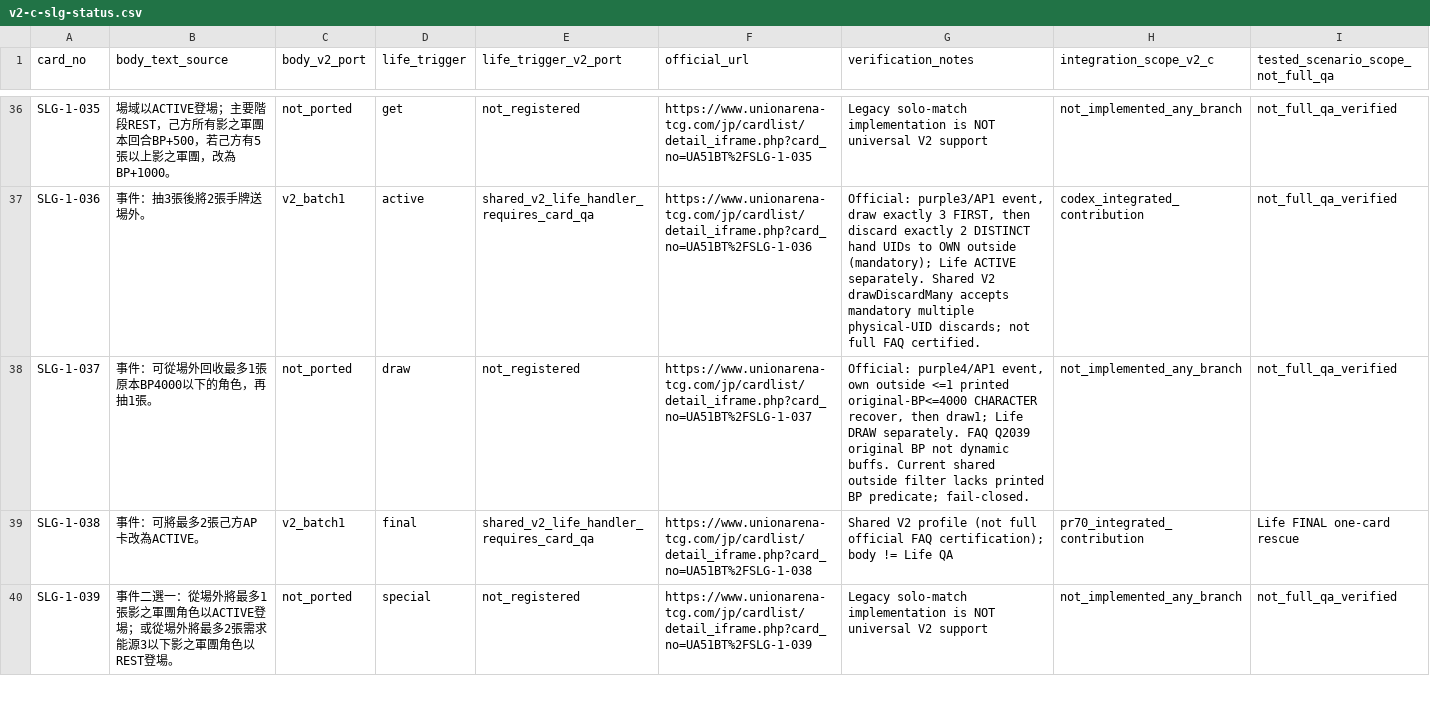
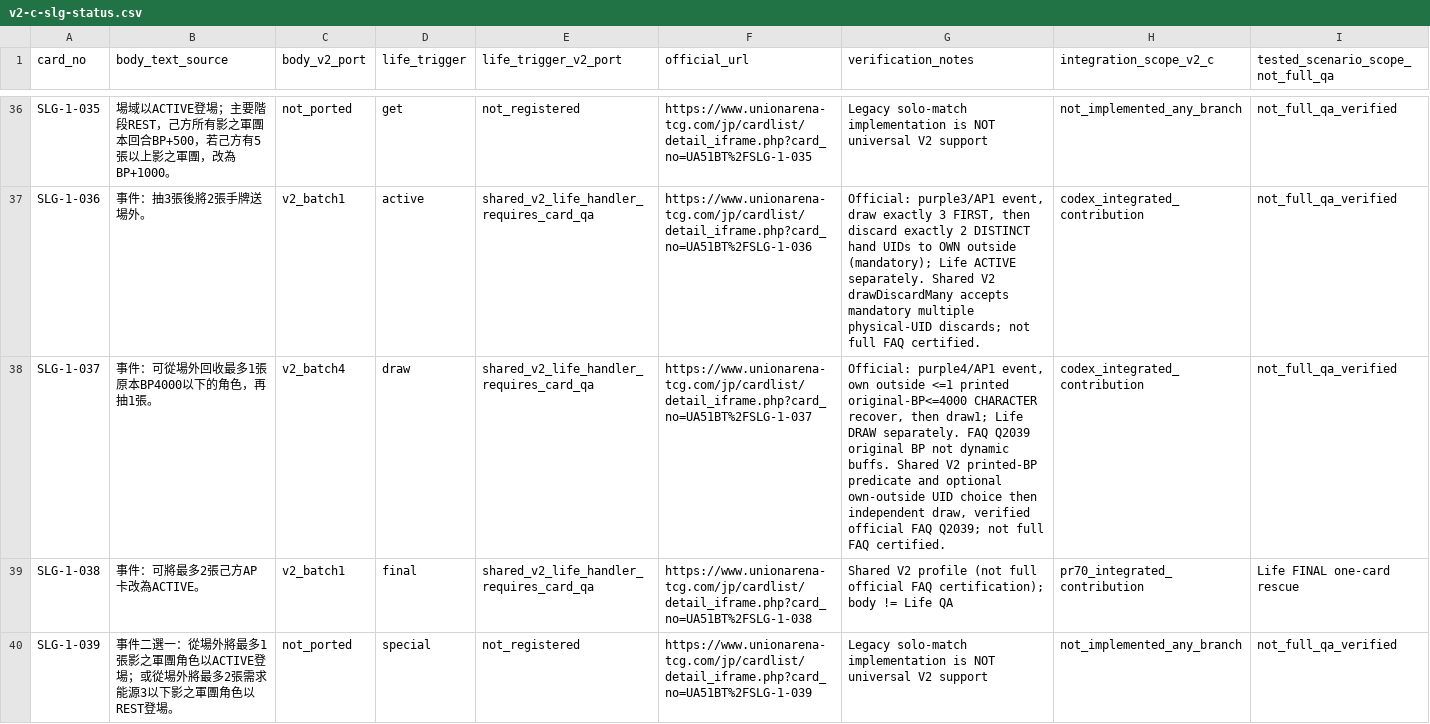
Before and after one commit to will00t-debug/Ua, a CSV file: audit/v2-c-slg-status.csv, drawn as a sheet; only a part is shown, gaps mark what is left out.

Commit message:
V2: printed original-BP own-outside recovery + unconditional draw for SLG-1-037 (FAQ Q2039)

```diff
--- a/audit/v2-c-slg-status.csv
+++ b/audit/v2-c-slg-status.csv
@@ -37,3 +37,3 @@
 "SLG-1-036","事件：抽3張後將2張手牌送場外。","v2_batch1","active","shared_v2_life_handler_requires_card_qa","https://www.unionarena-tcg.com/jp/cardlist/detail_iframe.php?card_no=UA51BT%2FSLG-1-036","Official: purple3/AP1 event, draw exactly 3 FIRST, then discard exactly 2 DISTINCT hand UIDs to OWN outside (mandatory); Life ACTIVE separately. Shared V2 drawDiscardMany accepts mandatory multiple physical-UID discards; not full FAQ certified.","codex_integrated_contribution","not_full_qa_verified"
-"SLG-1-037","事件：可從場外回收最多1張原本BP4000以下的角色，再抽1張。","not_ported","draw","not_registered","https://www.unionarena-tcg.com/jp/cardlist/detail_iframe.php?card_no=UA51BT%2FSLG-1-037","Official: purple4/AP1 event, own outside <=1 printed original-BP<=4000 CHARACTER recover, then draw1; Life DRAW separately. FAQ Q2039 original BP not dynamic buffs. Current shared outside filter lacks printed BP predicate; fail-closed.","not_implemented_any_branch","not_full_qa_verified"
+"SLG-1-037","事件：可從場外回收最多1張原本BP4000以下的角色，再抽1張。","v2_batch4","draw","shared_v2_life_handler_requires_card_qa","https://www.unionarena-tcg.com/jp/cardlist/detail_iframe.php?card_no=UA51BT%2FSLG-1-037","Official: purple4/AP1 event, own outside <=1 printed original-BP<=4000 CHARACTER recover, then draw1; Life DRAW separately. FAQ Q2039 original BP not dynamic buffs. Shared V2 printed-BP predicate and optional own-outside UID choice then independent draw, verified official FAQ Q2039; not full FAQ certified.","codex_integrated_contribution","not_full_qa_verified"
 "SLG-1-038","事件：可將最多2張己方AP卡改為ACTIVE。","v2_batch1","final","shared_v2_life_handler_requires_card_qa","https://www.unionarena-tcg.com/jp/cardlist/detail_iframe.php?card_no=UA51BT%2FSLG-1-038","Shared V2 profile (not full official FAQ certification); body != Life QA","pr70_integrated_contribution","Life FINAL one-card rescue"
```
Also changed, not shown: 15 other files.
